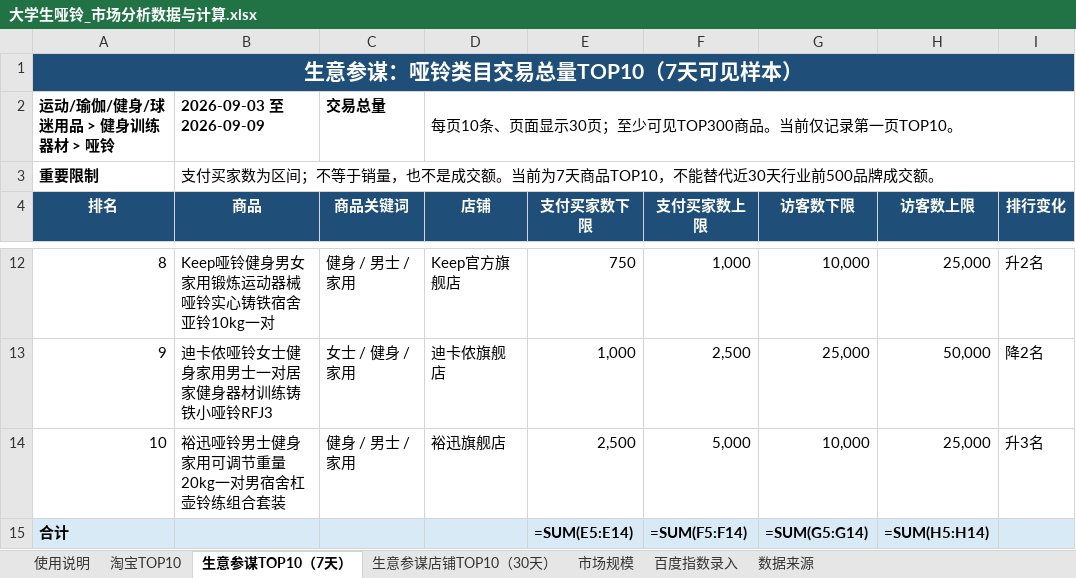
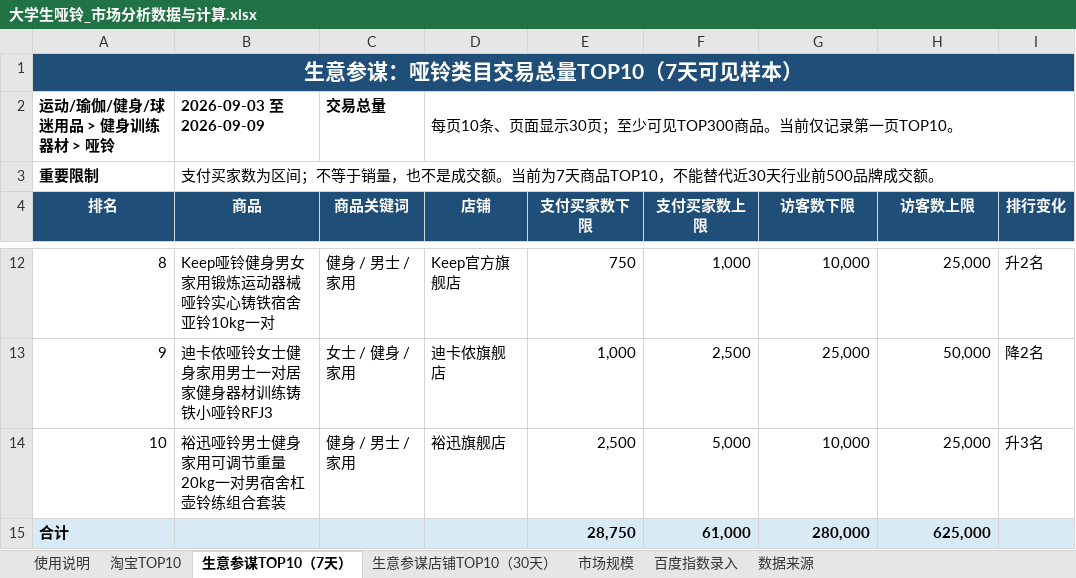
Before and after one commit to Loglog3508/Omori-s-Codings, an Excel workbook: 课程/商务数据分析/大学生哑铃_市场分析数据与计算.xlsx, sheet 生意参谋TOP10（7天）, drawn as a sheet; only a part is shown, gaps mark what is left out; values as stored, in another font and other column widths than the file's, no borders; formulas without a stored value are shown as written; the diff names each change by its address in the sheet, - before the commit and + after, or states it on an @@ line.

```diff
--- a/课程/商务数据分析/大学生哑铃_市场分析数据与计算.xlsx (sheet 生意参谋TOP10（7天）)
+++ b/课程/商务数据分析/大学生哑铃_市场分析数据与计算.xlsx (sheet 生意参谋TOP10（7天）)
-E15 (支付买家数下限): =SUM(E5:E14)
+E15 (支付买家数下限): 28,750
-F15 (支付买家数上限): =SUM(F5:F14)
+F15 (支付买家数上限): 61,000
-G15 (访客数下限): =SUM(G5:G14)
+G15 (访客数下限): 280,000
-H15 (访客数上限): =SUM(H5:H14)
+H15 (访客数上限): 625,000
```
Also changed, not shown: sheet 百度指数录入, sheet 淘宝TOP10, sheet 市场规模, sheet 生意参谋店铺TOP10（30天）, 35 other files.
